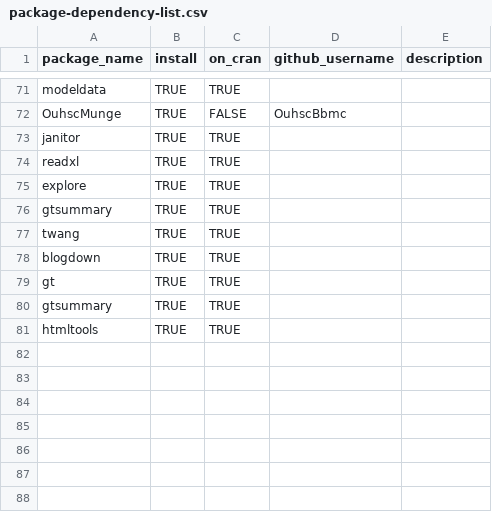
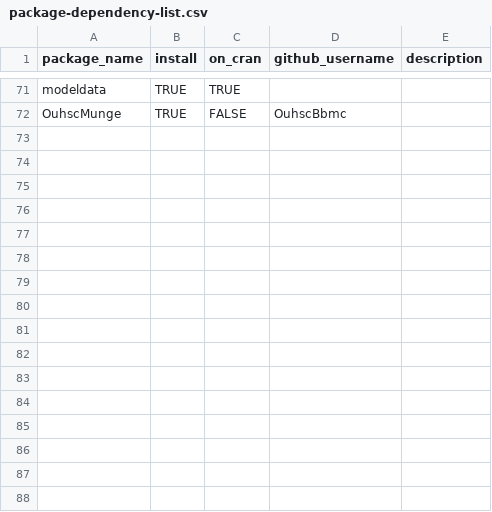
Before and after one commit to GovAlta/quick-start-template, a CSV file: utility/package-dependency-list.csv, drawn as a sheet; only a part is shown, gaps mark what is left out; the shorter side is filled out with more unchanged rows; the diff names each change by its address in the sheet, - before the commit and + after, or states it on an @@ line.

```diff
--- a/utility/package-dependency-list.csv
+++ b/utility/package-dependency-list.csv
-row 73: janitor | TRUE | TRUE
-row 74: readxl | TRUE | TRUE
-row 75: explore | TRUE | TRUE
-row 76: gtsummary | TRUE | TRUE
-row 77: twang | TRUE | TRUE
-row 78: blogdown | TRUE | TRUE
-row 79: gt | TRUE | TRUE
-row 80: gtsummary | TRUE | TRUE
-row 81: htmltools | TRUE | TRUE
```
Also changed, not shown: 3 other files.
